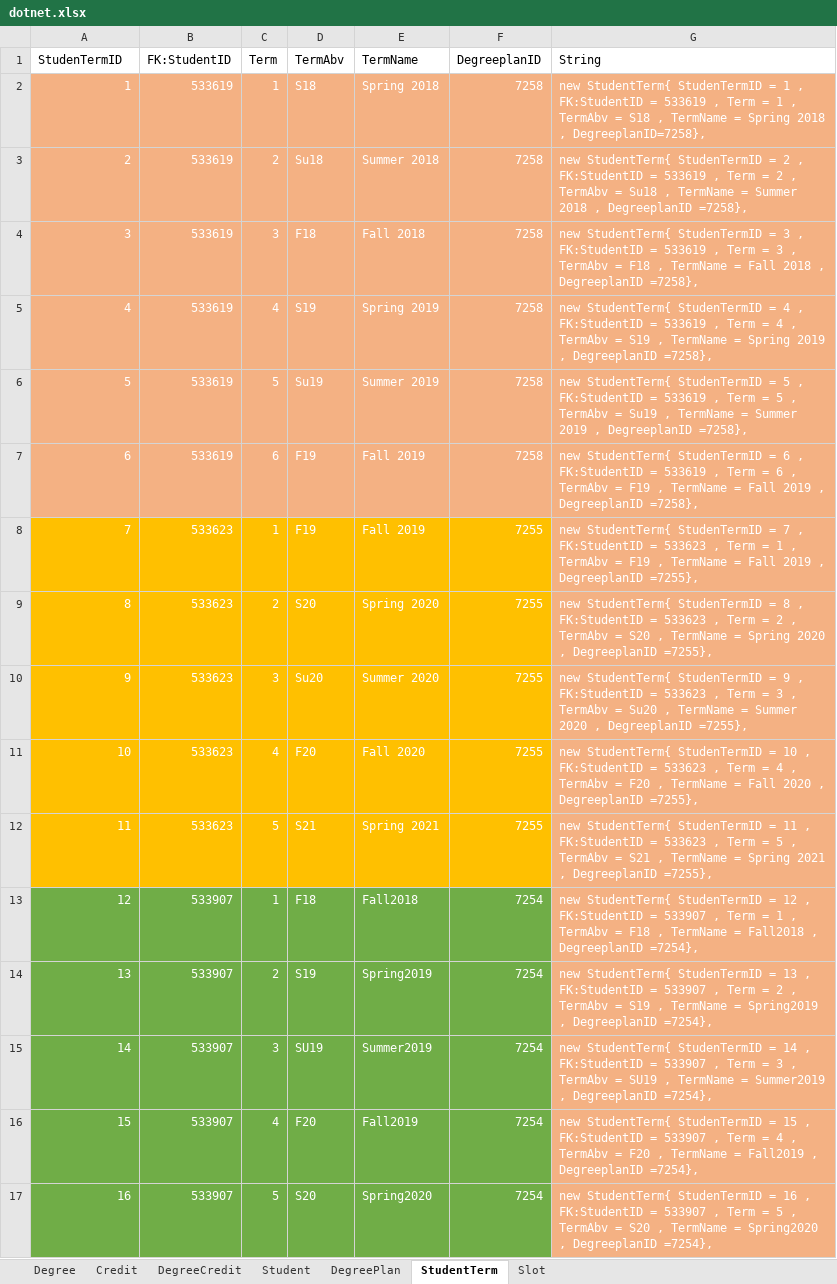
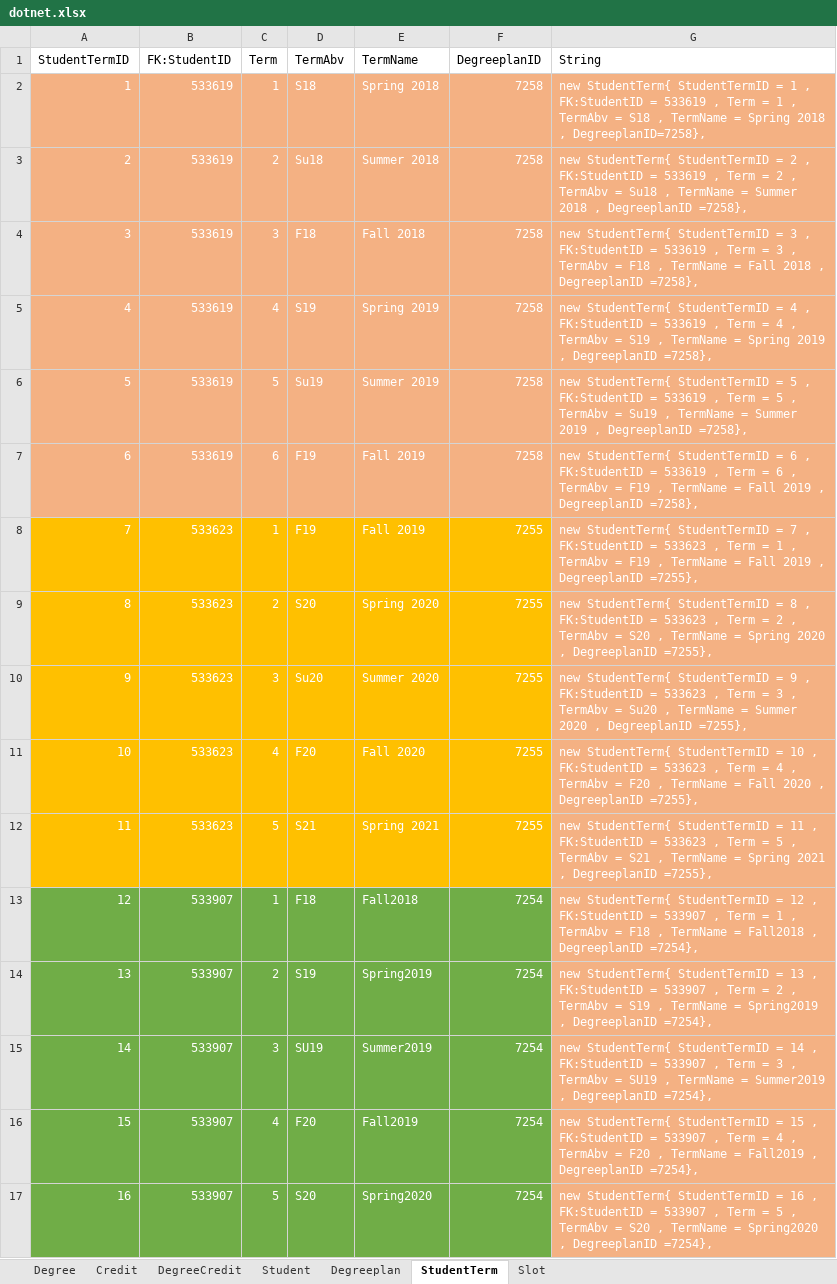
Before and after one commit to vennela-cheekoti/DegreePlan, an Excel workbook: dotnet.xlsx, sheet StudentTerm, drawn as a sheet; values as stored, in another font and other column widths than the file's, no borders; the diff names each change by its address in the sheet, - before the commit and + after, or states it on an @@ line.

```diff
--- a/dotnet.xlsx (sheet StudentTerm)
+++ b/dotnet.xlsx (sheet StudentTerm)
-sheet tab: DegreePlan
+sheet tab: Degreeplan
-A1: StudenTermID
+A1: StudentTermID
-G2 (String): new StudentTerm{ StudenTermID = 1…
+G2 (String): new StudentTerm{ StudentTermID = 1…
-G3 (String): new StudentTerm{ StudenTermID = 2…
+G3 (String): new StudentTerm{ StudentTermID = 2…
-G4 (String): new StudentTerm{ StudenTermID = 3…
+G4 (String): new StudentTerm{ StudentTermID = 3…
-G5 (String): new StudentTerm{ StudenTermID = 4…
+G5 (String): new StudentTerm{ StudentTermID = 4…
-G6 (String): new StudentTerm{ StudenTermID = 5…
+G6 (String): new StudentTerm{ StudentTermID = 5…
-G7 (String): new StudentTerm{ StudenTermID = 6…
+G7 (String): new StudentTerm{ StudentTermID = 6…
-G8 (String): new StudentTerm{ StudenTermID = 7…
+G8 (String): new StudentTerm{ StudentTermID = 7…
-G9 (String): new StudentTerm{ StudenTermID = 8…
+G9 (String): new StudentTerm{ StudentTermID = 8…
-G10 (String): new StudentTerm{ StudenTermID = 9…
+G10 (String): new StudentTerm{ StudentTermID = 9…
-G11 (String): new StudentTerm{ StudenTermID = 10…
+G11 (String): new StudentTerm{ StudentTermID = 10…
-G12 (String): new StudentTerm{ StudenTermID = 11…
+G12 (String): new StudentTerm{ StudentTermID = 11…
-G13 (String): new StudentTerm{ StudenTermID = 12…
+G13 (String): new StudentTerm{ StudentTermID = 12…
-G14 (String): new StudentTerm{ StudenTermID = 13…
+G14 (String): new StudentTerm{ StudentTermID = 13…
-G15 (String): new StudentTerm{ StudenTermID = 14…
+G15 (String): new StudentTerm{ StudentTermID = 14…
-G16 (String): new StudentTerm{ StudenTermID = 15…
+G16 (String): new StudentTerm{ StudentTermID = 15…
-G17 (String): new StudentTerm{ StudenTermID = 16…
+G17 (String): new StudentTerm{ StudentTermID = 16…
```
Also changed, not shown: 9 other files.
